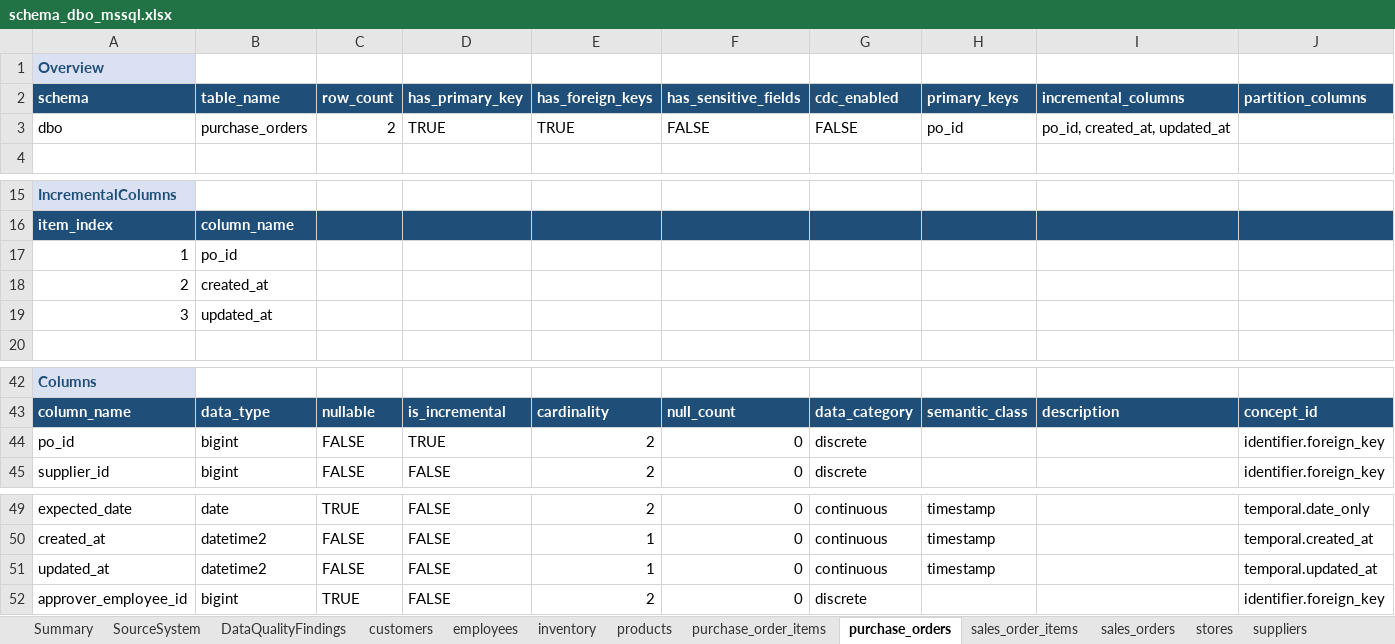
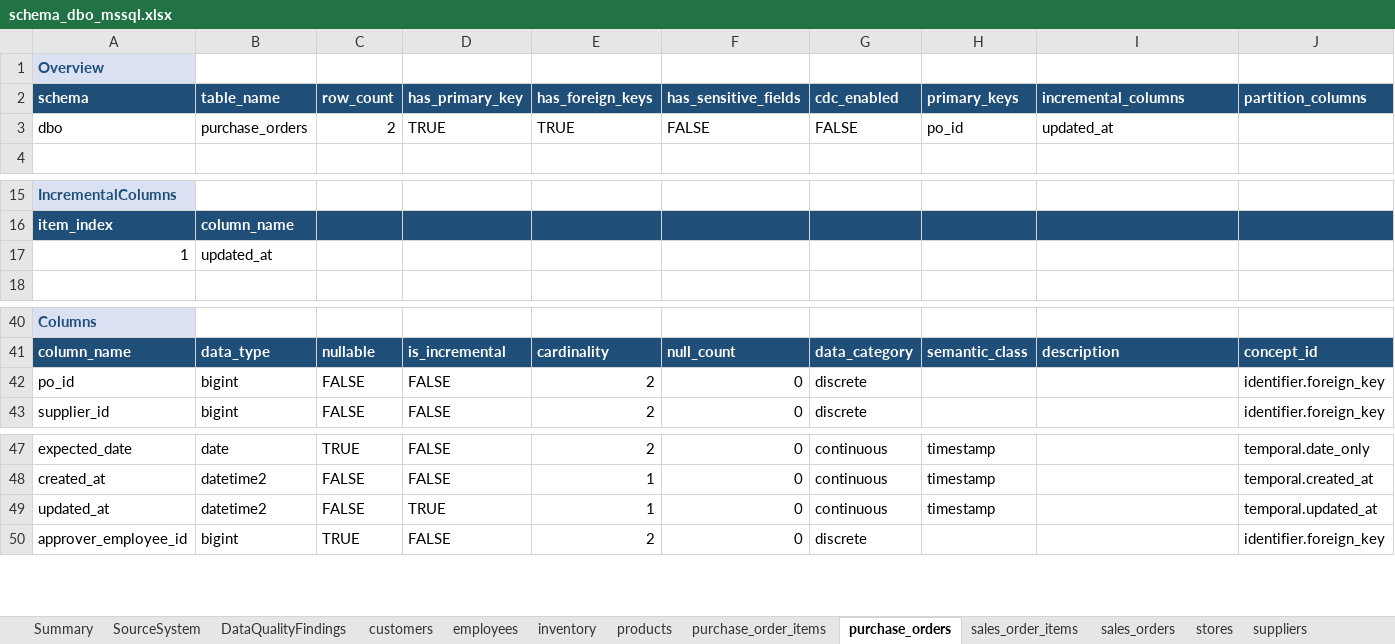
Before and after one commit to elixirrjob1/cursorskills, an Excel workbook: LATEST_SCHEMA/schema_dbo_mssql.xlsx, sheet purchase_orders, drawn as a sheet; only a part is shown, gaps mark what is left out; values as stored, in another font and other column widths than the file's, no borders; removed rows and columns are numbered as before the commit, all else as after; rows hold the shown columns only; the diff names each change by its address in the sheet, - before the commit and + after, or states it on an @@ line.

Commit message:
Corrected incremental columns so it looks only for columns like updated at

```diff
--- a/LATEST_SCHEMA/schema_dbo_mssql.xlsx (sheet purchase_orders)
+++ b/LATEST_SCHEMA/schema_dbo_mssql.xlsx (sheet purchase_orders)
-I3 (incremental_columns): po_id, created_at, updated_at
+I3 (incremental_columns): updated_at
-B17 (table_name): po_id
+B17 (table_name): updated_at
-row 18: 2 | created_at
-row 19: 3 | updated_at
-D42 (has_primary_key): TRUE
+D42 (has_primary_key): FALSE
-D49 (has_primary_key): FALSE
+D49 (has_primary_key): TRUE
```
Also changed, not shown: sheet customers, sheet suppliers, sheet employees, sheet sales_order_items, sheet purchase_order_items, sheet sales_orders, 4 more sheets, 6 other files.
